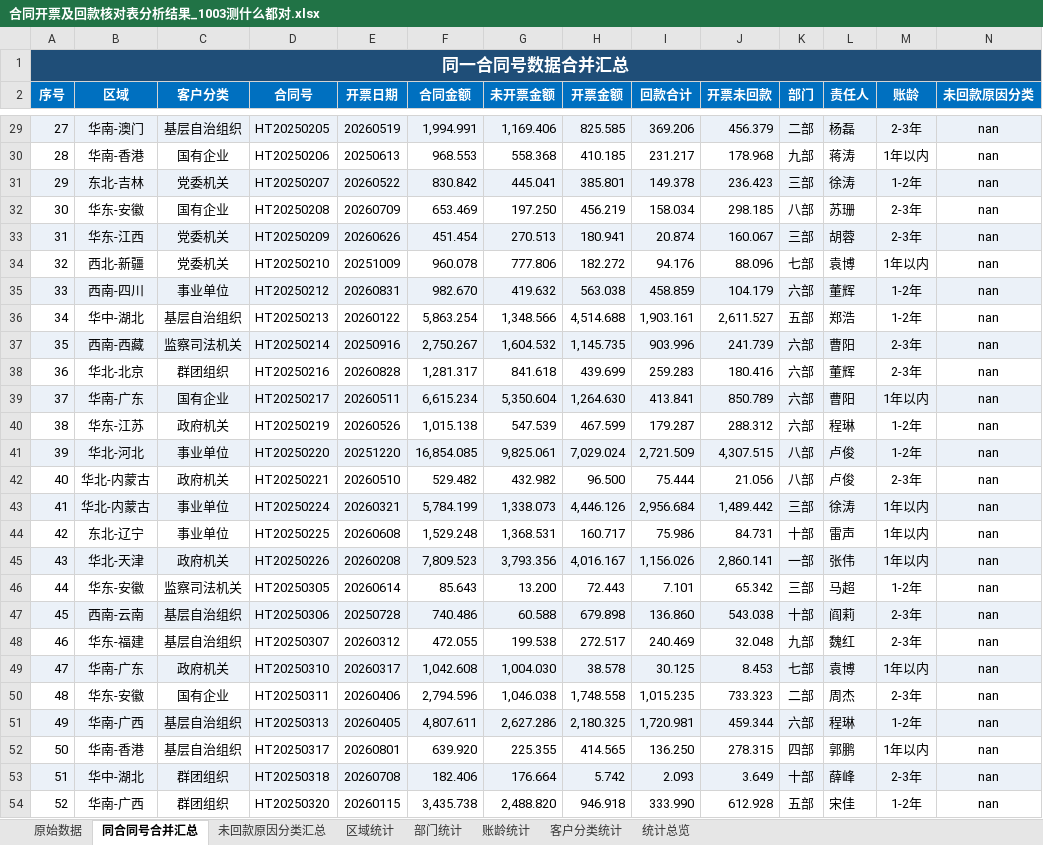
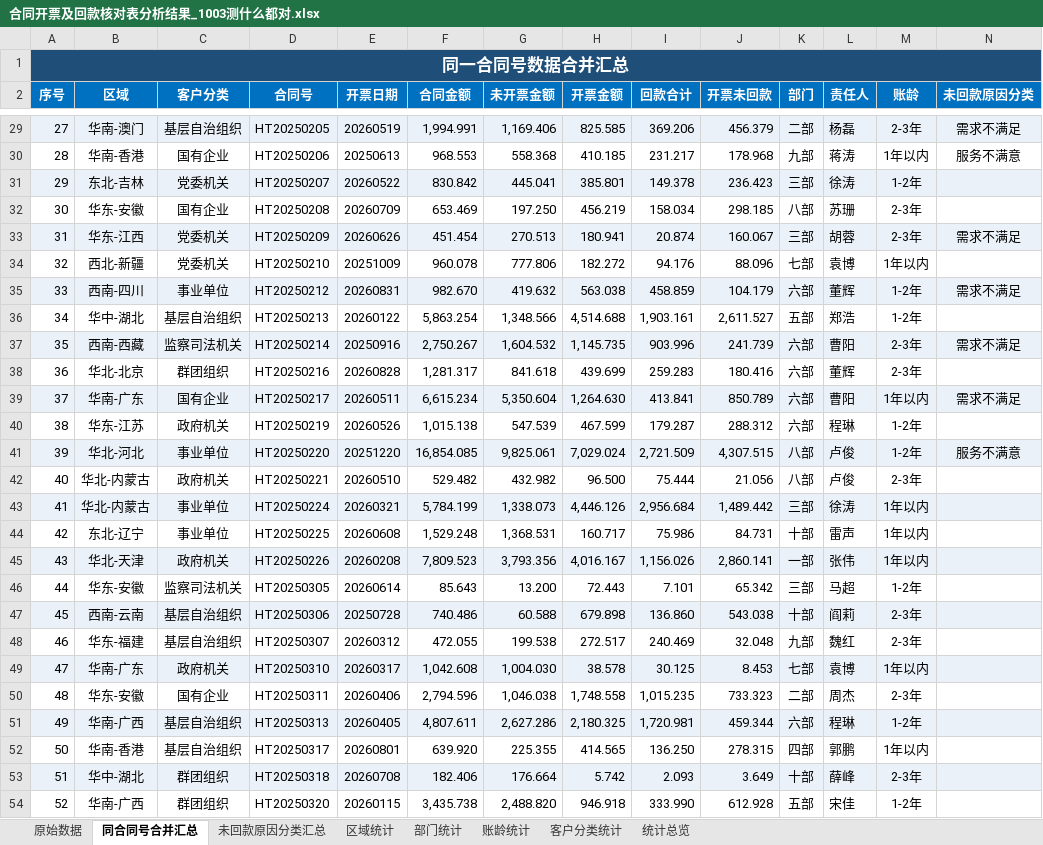
Before and after one commit to yuxia12345678/data-statistics-check, an Excel workbook: 运行成果/合同开票及回款核对表分析结果_1003测什么都对.xlsx, sheet 同合同号合并汇总, drawn as a sheet; only a part is shown, gaps mark what is left out; values as stored, in another font and other column widths than the file's, no borders; the diff covers the shown part only; the diff names each change by its address in the sheet, - before the commit and + after, or states it on an @@ line.

Commit message:
fix: 修复 3 处缺陷（nan 残留 / 条件格式底色失效 / 原始数据被美化）
1) 空值判空失败 -> 合并表「未回款原因分类」写出字面量 "nan"
   - stat_engine 新增 _is_missing()，_blank()/_text() 识别 pandas NaN/NaT
   - verify R4 扩展为「无公式错误值 / 无空值残留(nan·NaT)」

2) 「未回款原因分类汇总」差异化柔和背景条件格式底色失效
   - 调色板原为 6 位十六进制，openpyxl 补成 00RRGGBB（alpha=00 全透明）
   - 改为读取配置 style_setting.reason_soft_colors（8 位 ARGB），取色改从首色开始
   - verify R16 增加「填充须为 8 位且以 FF 开头」断言

3) 「原始数据」与源表不一致（填充/字体/边框/对齐/列宽/冻结被改）
   - 新增 style_setting.raw_beautify（默认 false）：原始数据只改表名，零美化
   - verify R2a-R2d 升级为全表逐格比对（值 / 数字格式 / 填充·字体·边框·对齐 / 行·列 / 列宽 / 冻结）

文档同步：SKILL.md、references/样式规范.md、references/口径与公式规范.md、references/构建过程文档.md
随附更新输入源表与本次产物（运行成果三份）

验证：原始数据 vs 输入差异 0（值/格式/样式/列宽/冻结）；自检 44/44 通过（退出码 0）

```diff
--- a/运行成果/合同开票及回款核对表分析结果_1003测什么都对.xlsx (sheet 同合同号合并汇总)
+++ b/运行成果/合同开票及回款核对表分析结果_1003测什么都对.xlsx (sheet 同合同号合并汇总)
-N29 (未回款原因分类): nan
+N29 (未回款原因分类): 需求不满足
-N30 (未回款原因分类): nan
+N30 (未回款原因分类): 服务不满意
-N31:N32 (未回款原因分类): nan
+N31:N32 (未回款原因分类): (empty)
-N33 (未回款原因分类): nan
+N33 (未回款原因分类): 需求不满足
-N34 (未回款原因分类): nan
+N34 (未回款原因分类): (empty)
-N35 (未回款原因分类): nan
+N35 (未回款原因分类): 需求不满足
-N36 (未回款原因分类): nan
+N36 (未回款原因分类): (empty)
-N37 (未回款原因分类): nan
+N37 (未回款原因分类): 需求不满足
-N38 (未回款原因分类): nan
+N38 (未回款原因分类): (empty)
-N39 (未回款原因分类): nan
+N39 (未回款原因分类): 需求不满足
-N40 (未回款原因分类): nan
+N40 (未回款原因分类): (empty)
-N41 (未回款原因分类): nan
+N41 (未回款原因分类): 服务不满意
-N42:N54 (未回款原因分类): nan
+N42:N54 (未回款原因分类): (empty)
```
Also changed, not shown: 437 edited cells elsewhere in this sheet, sheet 原始数据, sheet 未回款原因分类汇总, sheet 统计总览, 输入/附件1-合同开票及回款核对表.xlsx, 10 other files.
